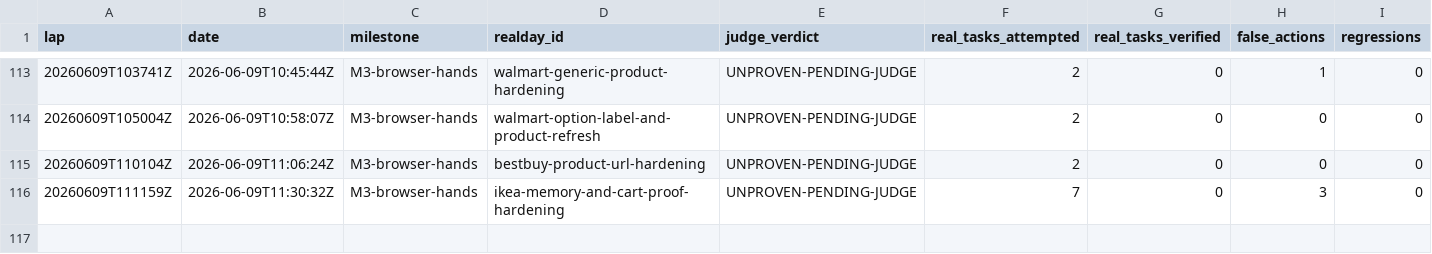
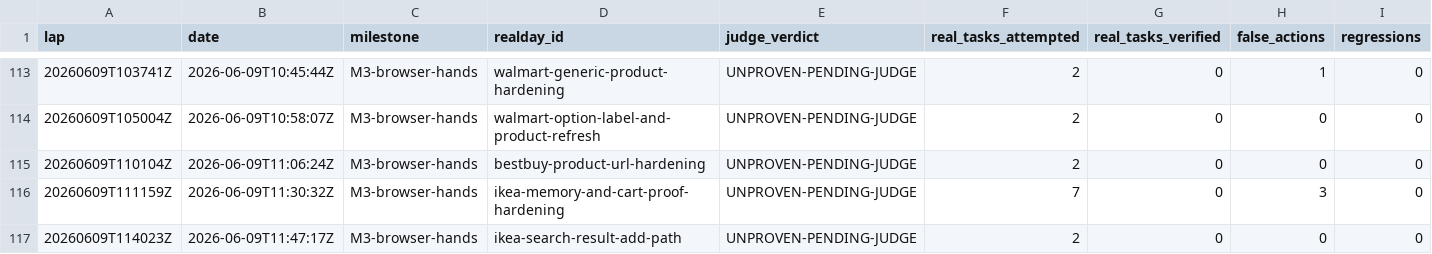
Before and after one commit to anticipation-labs/Anticipy, a CSV file: logs/scorecard.csv, drawn as a sheet; only a part is shown, gaps mark what is left out; rows hold the shown columns only; the diff names each change by its address in the sheet, - before the commit and + after, or states it on an @@ line.

```diff
--- a/logs/scorecard.csv
+++ b/logs/scorecard.csv
+row 117: 20260609T114023Z | 2026-06-09T11:47:17Z | M3-browser-hands | ikea-search-result-add-path | UNPROVEN-PENDING-JUDGE | 2 | 0 | 0 | 0
```
Also changed, not shown: 4 other files.
